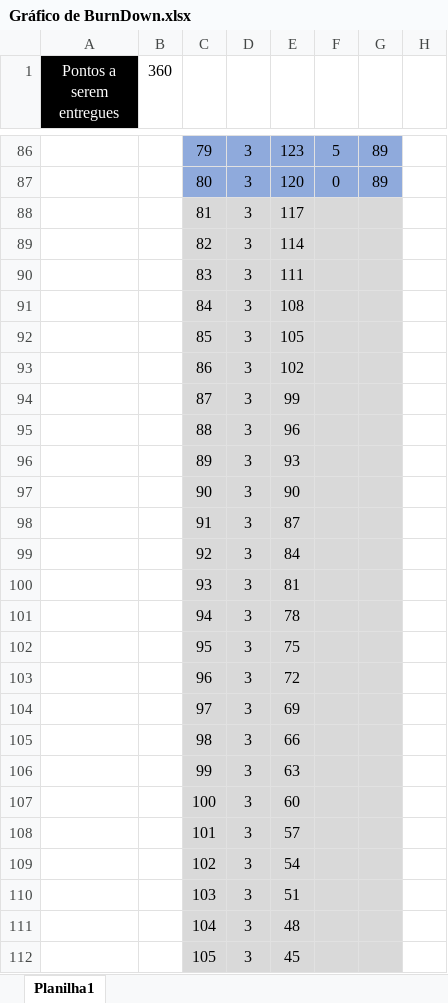
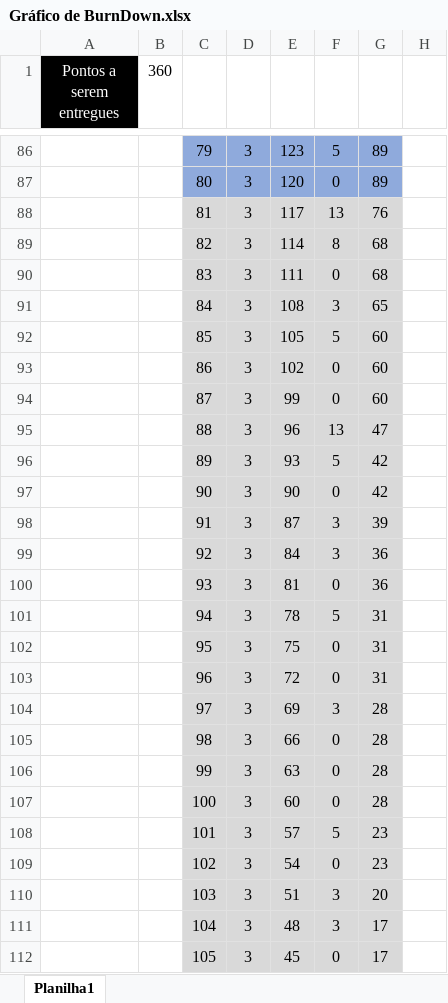
Before and after one commit to WineSense-SpTech/WineSense-Negocio, an Excel workbook: graficos/burdown/Gráfico de BurnDown.xlsx, sheet Planilha1, drawn as a sheet; only a part is shown, gaps mark what is left out; values as stored, in another font and other column widths than the file's, no borders; charts and pictures not drawn; the diff covers the shown part only; the diff names each change by its address in the sheet, - before the commit and + after, or states it on an @@ line.

Commit message:
Atualizando o burndown

```diff
--- a/graficos/burdown/Gráfico de BurnDown.xlsx (sheet Planilha1)
+++ b/graficos/burdown/Gráfico de BurnDown.xlsx (sheet Planilha1)
-F88: (empty)
+F88: 13
-G88: (empty)
+G88: 76
-F89: (empty)
+F89: 8
-G89:G90: (empty)
+G89:G90: 68
-F90: (empty)
+F90: 0
-F91: (empty)
+F91: 3
-G91: (empty)
+G91: 65
-F92: (empty)
+F92: 5
-G92:G94: (empty)
+G92:G94: 60
-F93:F94: (empty)
+F93:F94: 0
-F95: (empty)
+F95: 13
-G95: (empty)
+G95: 47
-F96: (empty)
+F96: 5
-G96:G97: (empty)
+G96:G97: 42
-F97: (empty)
+F97: 0
-F98:F99: (empty)
+F98:F99: 3
-G98: (empty)
+G98: 39
-G99:G100: (empty)
+G99:G100: 36
-F100: (empty)
+F100: 0
-F101: (empty)
+F101: 5
-G101:G103: (empty)
+G101:G103: 31
-F102:F103: (empty)
+F102:F103: 0
-F104: (empty)
+F104: 3
-G104:G107: (empty)
+G104:G107: 28
-F105:F107: (empty)
+F105:F107: 0
-F108: (empty)
+F108: 5
-G108:G109: (empty)
+G108:G109: 23
-F109: (empty)
+F109: 0
-F110:F111: (empty)
+F110:F111: 3
-G110: (empty)
+G110: 20
-G111:G112: (empty)
+G111:G112: 17
-F112: (empty)
+F112: 0
```
Also changed, not shown: 32 edited cells elsewhere in this sheet, charts or pictures.
